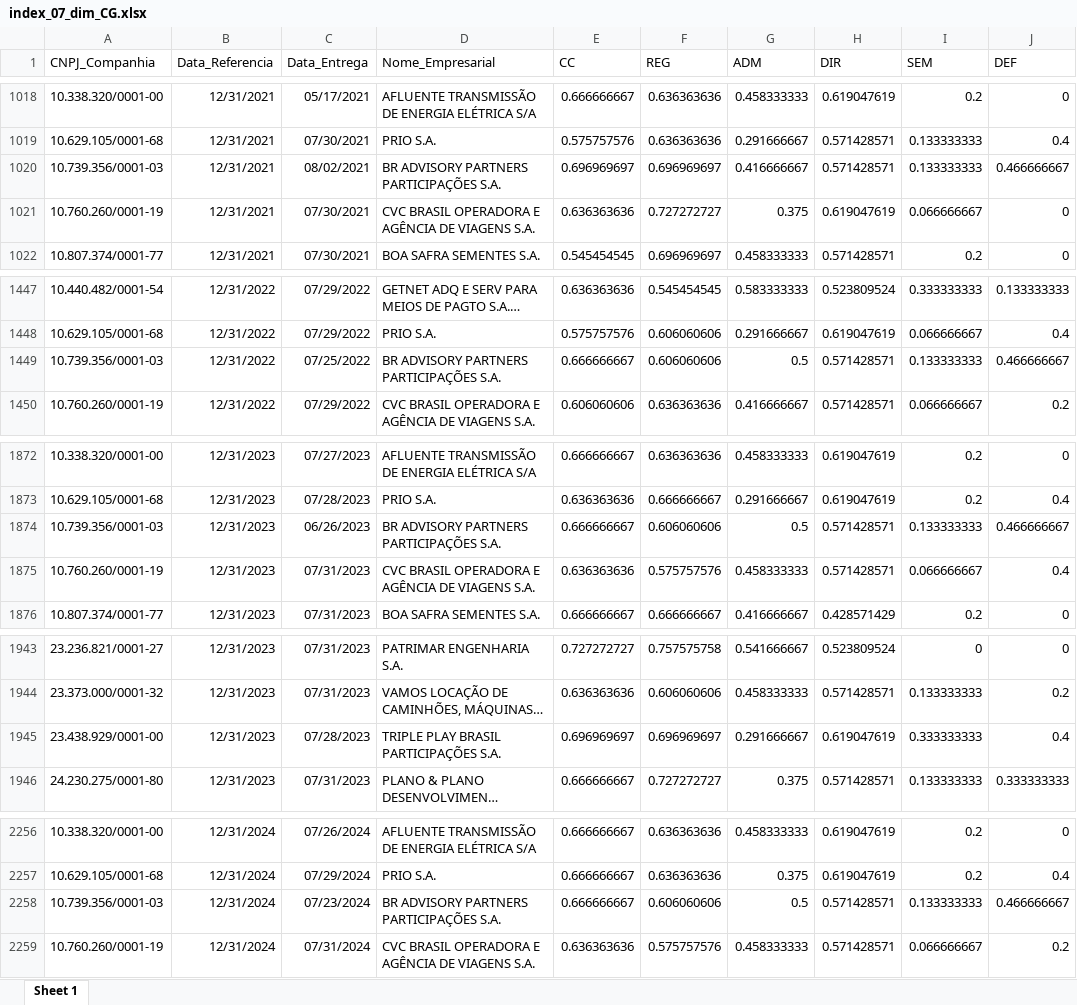
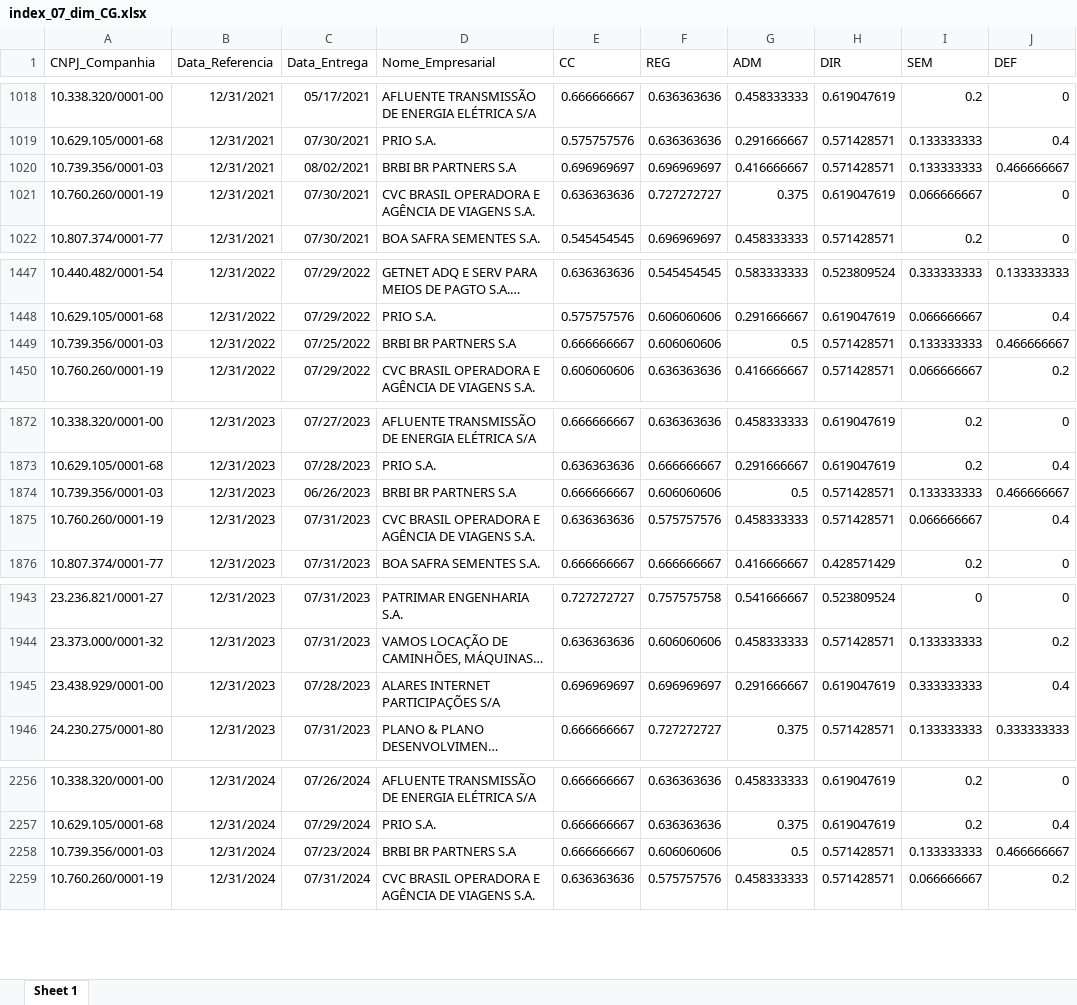
Before and after one commit to mvlp/celta, an Excel workbook: public/docs/index_07_dim_CG.xlsx, sheet Sheet 1, drawn as a sheet; only a part is shown, gaps mark what is left out; long unchanged cells end in …; values as stored, in another font and other column widths than the file's, no borders; the diff names each change by its address in the sheet, - before the commit and + after, or states it on an @@ line.

```diff
--- a/public/docs/index_07_dim_CG.xlsx (sheet Sheet 1)
+++ b/public/docs/index_07_dim_CG.xlsx (sheet Sheet 1)
-D1020 (Nome_Empresarial): BR ADVISORY PARTNERS PARTICIPAÇÕES S.A.
+D1020 (Nome_Empresarial): BRBI BR PARTNERS S.A
-D1449 (Nome_Empresarial): BR ADVISORY PARTNERS PARTICIPAÇÕES S.A.
+D1449 (Nome_Empresarial): BRBI BR PARTNERS S.A
-D1874 (Nome_Empresarial): BR ADVISORY PARTNERS PARTICIPAÇÕES S.A.
+D1874 (Nome_Empresarial): BRBI BR PARTNERS S.A
-D1945 (Nome_Empresarial): TRIPLE PLAY BRASIL PARTICIPAÇÕES S.A.
+D1945 (Nome_Empresarial): ALARES INTERNET PARTICIPAÇÕES S/A
-D2258 (Nome_Empresarial): BR ADVISORY PARTNERS PARTICIPAÇÕES S.A.
+D2258 (Nome_Empresarial): BRBI BR PARTNERS S.A
```
Also changed, not shown: public/docs/index_05_dim_CG.xlsx, 12 other files.
